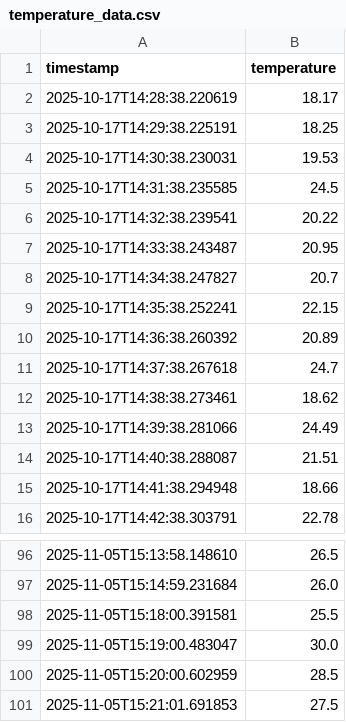
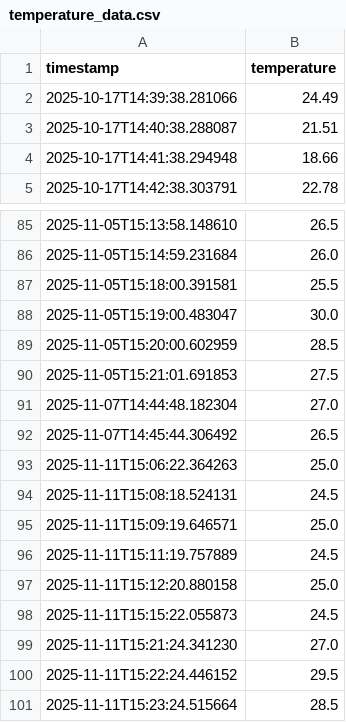
Before and after one commit to leoke599/space-freezer, a CSV file: temperature_data.csv, drawn as a sheet; only a part is shown, gaps mark what is left out; removed rows and columns are numbered as before the commit, all else as after; the diff names each change by its address in the sheet, - before the commit and + after, or states it on an @@ line.

```diff
--- a/temperature_data.csv
+++ b/temperature_data.csv
-row 2: 2025-10-17T14:28:38.220619 | 18.17
-row 3: 2025-10-17T14:29:38.225191 | 18.25
-row 4: 2025-10-17T14:30:38.230031 | 19.53
-row 5: 2025-10-17T14:31:38.235585 | 24.5
-row 6: 2025-10-17T14:32:38.239541 | 20.22
-row 7: 2025-10-17T14:33:38.243487 | 20.95
-row 8: 2025-10-17T14:34:38.247827 | 20.7
-row 9: 2025-10-17T14:35:38.252241 | 22.15
-row 10: 2025-10-17T14:36:38.260392 | 20.89
-row 11: 2025-10-17T14:37:38.267618 | 24.7
-row 12: 2025-10-17T14:38:38.273461 | 18.62
+row 91: 2025-11-07T14:44:48.182304 | 27.0
+row 92: 2025-11-07T14:45:44.306492 | 26.5
+row 93: 2025-11-11T15:06:22.364263 | 25.0
+row 94: 2025-11-11T15:08:18.524131 | 24.5
+row 95: 2025-11-11T15:09:19.646571 | 25.0
+row 96: 2025-11-11T15:11:19.757889 | 24.5
+row 97: 2025-11-11T15:12:20.880158 | 25.0
+row 98: 2025-11-11T15:15:22.055873 | 24.5
+row 99: 2025-11-11T15:21:24.341230 | 27.0
+row 100: 2025-11-11T15:22:24.446152 | 29.5
+row 101: 2025-11-11T15:23:24.515664 | 28.5
```
Also changed, not shown: power_data.csv, 14 other files.
